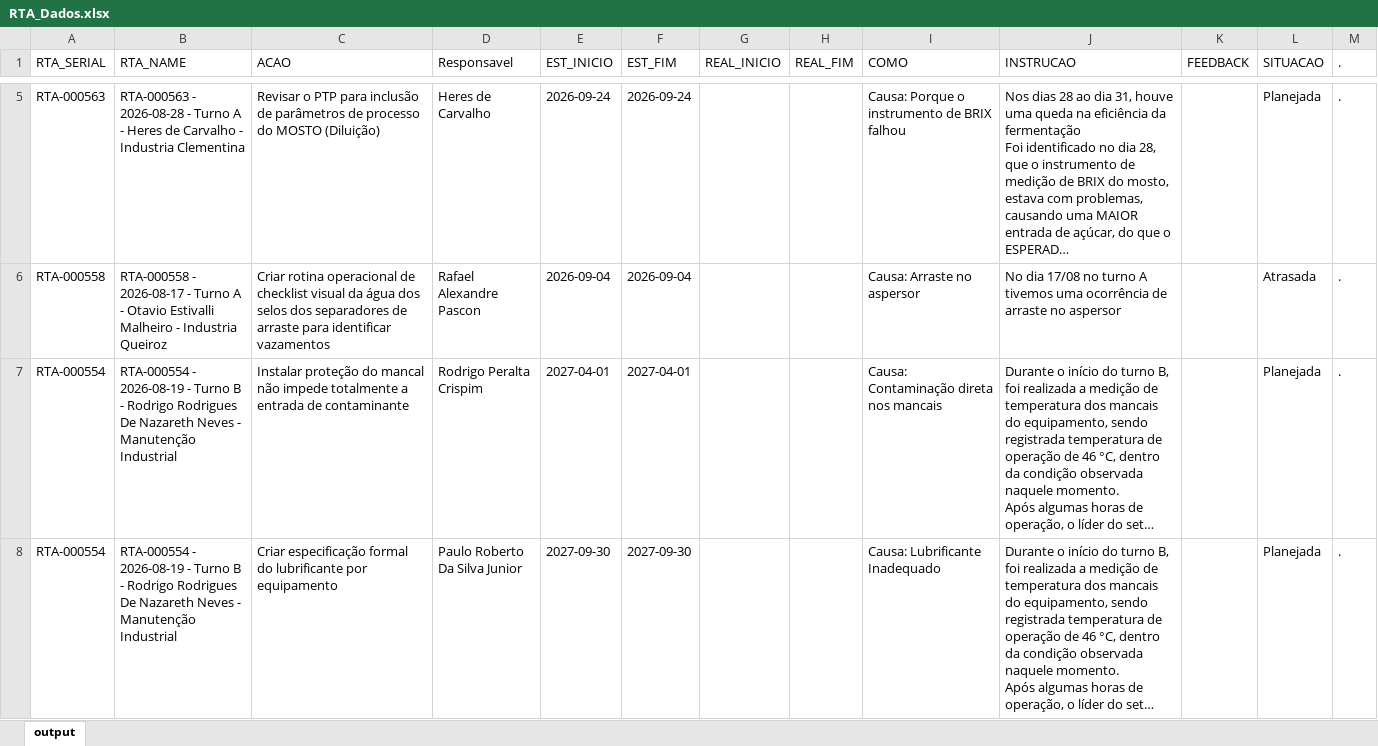
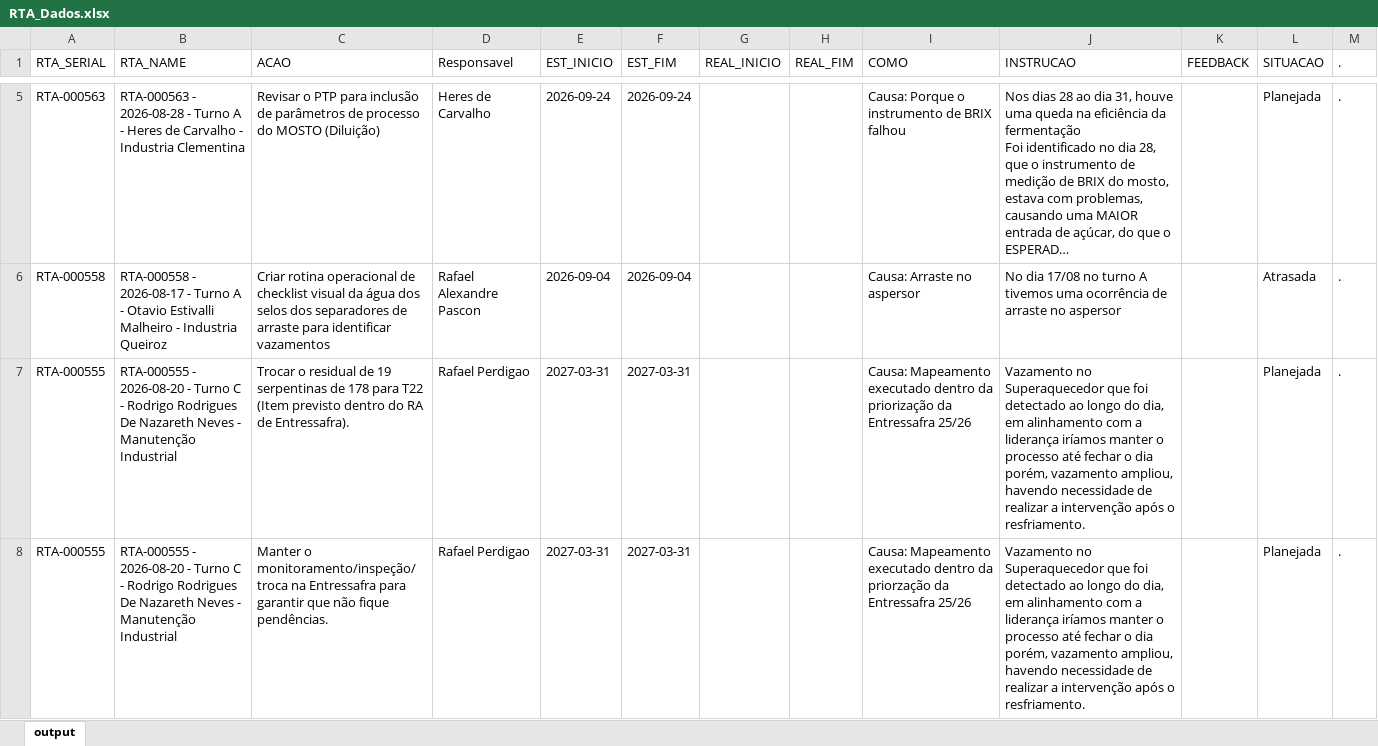
Before and after one commit to raulgribeiro/RTA-Dashboard, an Excel workbook: downloads/RTA_Dados.xlsx, sheet output, drawn as a sheet; only a part is shown, gaps mark what is left out; the shorter side is filled out with more unchanged rows; long unchanged cells end in …; values as stored, in another font and other column widths than the file's, no borders; the diff covers the shown part only; the diff names each change by its address in the sheet, - before the commit and + after, or states it on an @@ line.

```diff
--- a/downloads/RTA_Dados.xlsx (sheet output)
+++ b/downloads/RTA_Dados.xlsx (sheet output)
+row 7: RTA-000555 | RTA-000555 - 2026-08-20 - Turno C - Rodrigo Rodrigues De Nazareth Neves - Manutenção Industrial | Trocar o residual de 19 serpentinas de 178 para T22 (Item previsto dentro do RA de Entressafra). | Rafael Perdigao | 2027-03-31 | 2027-03-31 |  |  | Causa: Mapeamento executado dentro da priorização da Entressafra 25/26 | Vazamento no Superaquecedor que foi detectado ao longo do dia, em alinhamento com a liderança iríamos manter o processo até fechar o dia porém, vazamento ampliou, havendo necessidade de realizar a intervenção após o resfriamento. |  | Planejada | .
+row 8: RTA-000555 | RTA-000555 - 2026-08-20 - Turno C - Rodrigo Rodrigues De Nazareth Neves - Manutenção Industrial | Manter o monitoramento/inspeção/troca na Entressafra para garantir que não fique pendências. | Rafael Perdigao | 2027-03-31 | 2027-03-31 |  |  | Causa: Mapeamento executado dentro da priorzação da Entressafra 25/26 | Vazamento no Superaquecedor que foi detectado ao longo do dia, em alinhamento com a liderança iríamos manter o processo até fechar o dia porém, vazamento ampliou, havendo necessidade de realizar a intervenção após o resfriamento. |  | Planejada | .
```
Also changed, not shown: 3 added rows elsewhere in this sheet, downloads/RTA_Unidade.xlsx, 2 other files.
